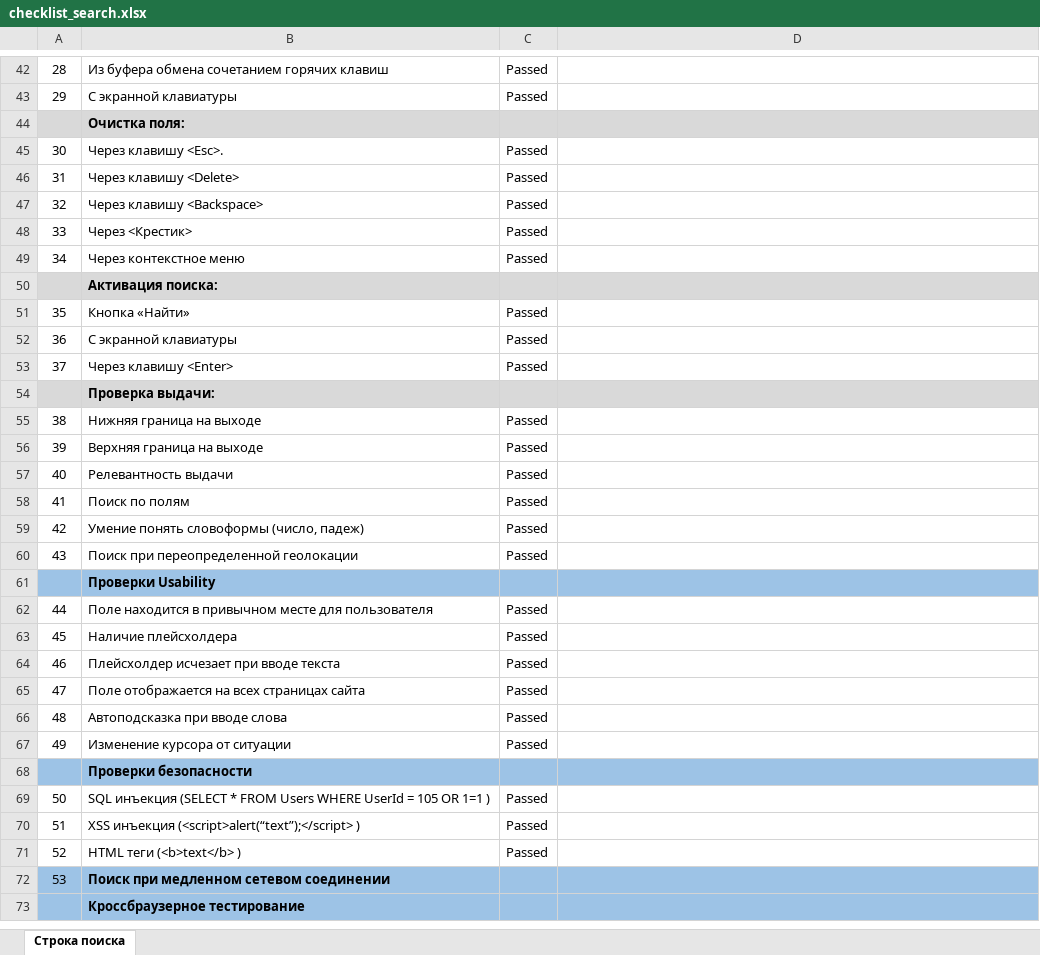
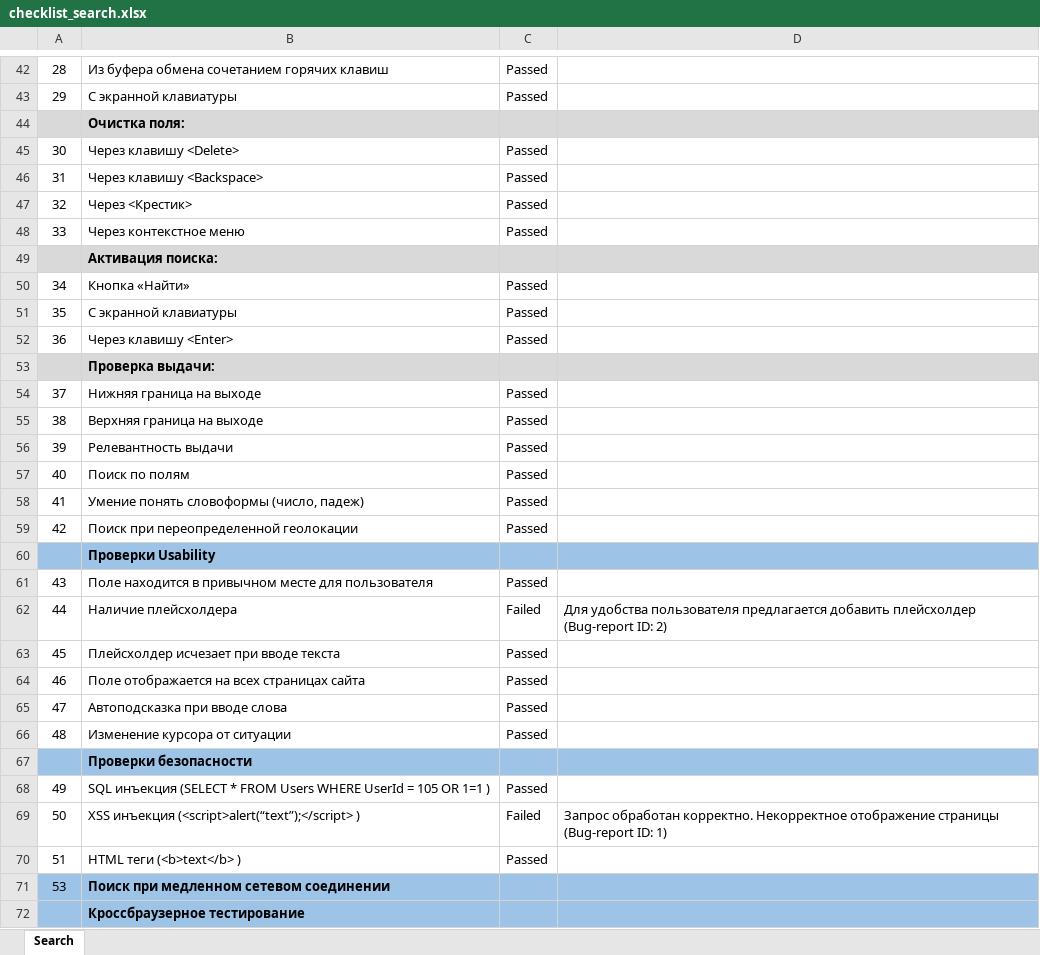
Before and after one commit to Avzhiyan/Checklists, an Excel workbook: checklist_search.xlsx, sheet Search, drawn as a sheet; only a part is shown, gaps mark what is left out; values as stored, in another font and other column widths than the file's, no borders; charts and pictures and conditional formats not drawn; removed rows and columns are numbered as before the commit, all else as after; the diff names each change by its address in the sheet, - before the commit and + after, or states it on an @@ line.

Commit message:
checklist_search

```diff
--- a/checklist_search.xlsx (sheet Search)
+++ b/checklist_search.xlsx (sheet Search)
-sheet tab: Строка поиска
+sheet tab: Search
-B45: Через клавишу <Esc>.
+B45: Через клавишу <Delete>
-B46: Через клавишу <Delete>
+B46: Через клавишу <Backspace>
-B47: Через клавишу <Backspace>
+B47: Через <Крестик>
-B48: Через <Крестик>
+B48: Через контекстное меню
-row 49: 34 | Через контекстное меню | Passed
+row 50: 34 | Кнопка «Найти» | Passed
-B51: Кнопка «Найти»
+B51: С экранной клавиатуры
-B52: С экранной клавиатуры
+B52: Через клавишу <Enter>
-row 53: 37 | Через клавишу <Enter> | Passed
+row 54: 37 | Нижняя граница на выходе | Passed
-B55: Нижняя граница на выходе
+B55: Верхняя граница на выходе
-B56: Верхняя граница на выходе
+B56: Релевантность выдачи
-B57: Релевантность выдачи
+B57: Поиск по полям
-B58: Поиск по полям
+B58: Умение понять словоформы (число, падеж)
-B59: Умение понять словоформы (число, падеж)
+B59: Поиск при переопределенной геолокации
-row 60: 43 | Поиск при переопределенной геолокации | Passed
+row 61: 43 | Поле находится в привычном месте для пользователя | Passed
-B62: Поле находится в привычном месте для пользователя
+B62: Наличие плейсхолдера
-C62: Passed
+C62: Failed
-D62: (empty)
+D62: Для удобства пользователя предлагается добавить плейсхолдер (Bug-report ID: 2)
-B63: Наличие плейсхолдера
+B63: Плейсхолдер исчезает при вводе текста
-B64: Плейсхолдер исчезает при вводе текста
+B64: Поле отображается на всех страницах сайта
-B65: Поле отображается на всех страницах сайта
+B65: Автоподсказка при вводе слова
-B66: Автоподсказка при вводе слова
+B66: Изменение курсора от ситуации
-row 67: 49 | Изменение курсора от ситуации | Passed
+row 68: 49 | SQL инъекция (SELECT * FROM Users WHERE UserId = 105 OR 1=1 ) | Passed
-B69: SQL инъекция (SELECT * FROM Users WHERE UserId = 105 OR 1=1 )
+B69: XSS инъекция (<script>alert(“text”);</script> )
-C69: Passed
+C69: Failed
-D69: (empty)
+D69: Запрос обработан корректно. Некорректное отображение страницы (Bug-report ID: 1)
-B70: XSS инъекция (<script>alert(“text”);</script> )
+B70: HTML теги (<b>text</b> )
-row 71: 52 | HTML теги (<b>text</b> ) | Passed
```
Also changed, not shown: formulas that keep their value, charts or pictures.
